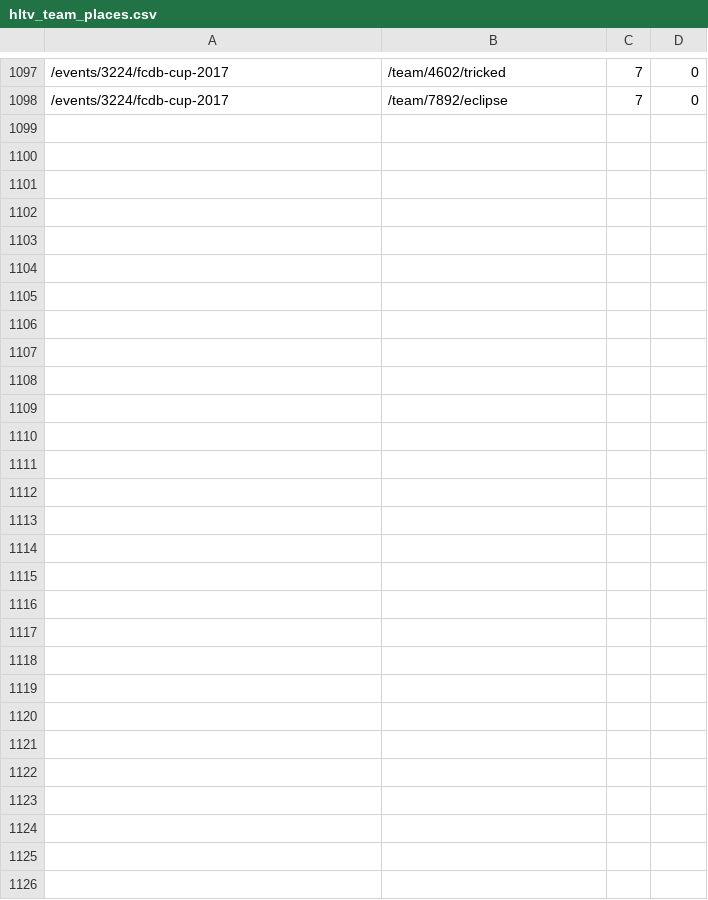
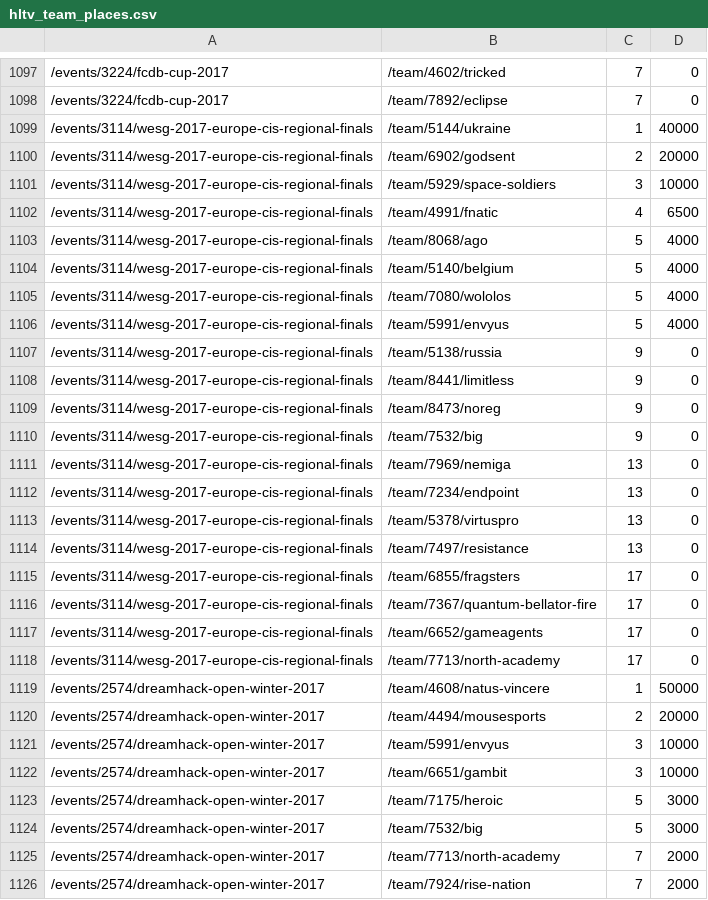
Before and after one commit to jivfl3p7/csgo-1, a CSV file: csv/hltv_team_places.csv, drawn as a sheet; only a part is shown, gaps mark what is left out; the diff names each change by its address in the sheet, - before the commit and + after, or states it on an @@ line.

```diff
--- a/csv/hltv_team_places.csv
+++ b/csv/hltv_team_places.csv
+row 1099: /events/3114/wesg-2017-europe-cis-regional-finals | /team/5144/ukraine | 1 | 40000
+row 1100: /events/3114/wesg-2017-europe-cis-regional-finals | /team/6902/godsent | 2 | 20000
+row 1101: /events/3114/wesg-2017-europe-cis-regional-finals | /team/5929/space-soldiers | 3 | 10000
+row 1102: /events/3114/wesg-2017-europe-cis-regional-finals | /team/4991/fnatic | 4 | 6500
+row 1103: /events/3114/wesg-2017-europe-cis-regional-finals | /team/8068/ago | 5 | 4000
+row 1104: /events/3114/wesg-2017-europe-cis-regional-finals | /team/5140/belgium | 5 | 4000
+row 1105: /events/3114/wesg-2017-europe-cis-regional-finals | /team/7080/wololos | 5 | 4000
+row 1106: /events/3114/wesg-2017-europe-cis-regional-finals | /team/5991/envyus | 5 | 4000
+row 1107: /events/3114/wesg-2017-europe-cis-regional-finals | /team/5138/russia | 9 | 0
+row 1108: /events/3114/wesg-2017-europe-cis-regional-finals | /team/8441/limitless | 9 | 0
+row 1109: /events/3114/wesg-2017-europe-cis-regional-finals | /team/8473/noreg | 9 | 0
+row 1110: /events/3114/wesg-2017-europe-cis-regional-finals | /team/7532/big | 9 | 0
+row 1111: /events/3114/wesg-2017-europe-cis-regional-finals | /team/7969/nemiga | 13 | 0
+row 1112: /events/3114/wesg-2017-europe-cis-regional-finals | /team/7234/endpoint | 13 | 0
+row 1113: /events/3114/wesg-2017-europe-cis-regional-finals | /team/5378/virtuspro | 13 | 0
+row 1114: /events/3114/wesg-2017-europe-cis-regional-finals | /team/7497/resistance | 13 | 0
+row 1115: /events/3114/wesg-2017-europe-cis-regional-finals | /team/6855/fragsters | 17 | 0
+row 1116: /events/3114/wesg-2017-europe-cis-regional-finals | /team/7367/quantum-bellator-fire | 17 | 0
+row 1117: /events/3114/wesg-2017-europe-cis-regional-finals | /team/6652/gameagents | 17 | 0
+row 1118: /events/3114/wesg-2017-europe-cis-regional-finals | /team/7713/north-academy | 17 | 0
+row 1119: /events/2574/dreamhack-open-winter-2017 | /team/4608/natus-vincere | 1 | 50000
+row 1120: /events/2574/dreamhack-open-winter-2017 | /team/4494/mousesports | 2 | 20000
+row 1121: /events/2574/dreamhack-open-winter-2017 | /team/5991/envyus | 3 | 10000
+row 1122: /events/2574/dreamhack-open-winter-2017 | /team/6651/gambit | 3 | 10000
+row 1123: /events/2574/dreamhack-open-winter-2017 | /team/7175/heroic | 5 | 3000
+row 1124: /events/2574/dreamhack-open-winter-2017 | /team/7532/big | 5 | 3000
+row 1125: /events/2574/dreamhack-open-winter-2017 | /team/7713/north-academy | 7 | 2000
+row 1126: /events/2574/dreamhack-open-winter-2017 | /team/7924/rise-nation | 7 | 2000
```
Also changed, not shown: csv/hltv_active_teams.csv, csv/hltv_events.csv, 6 other files.
